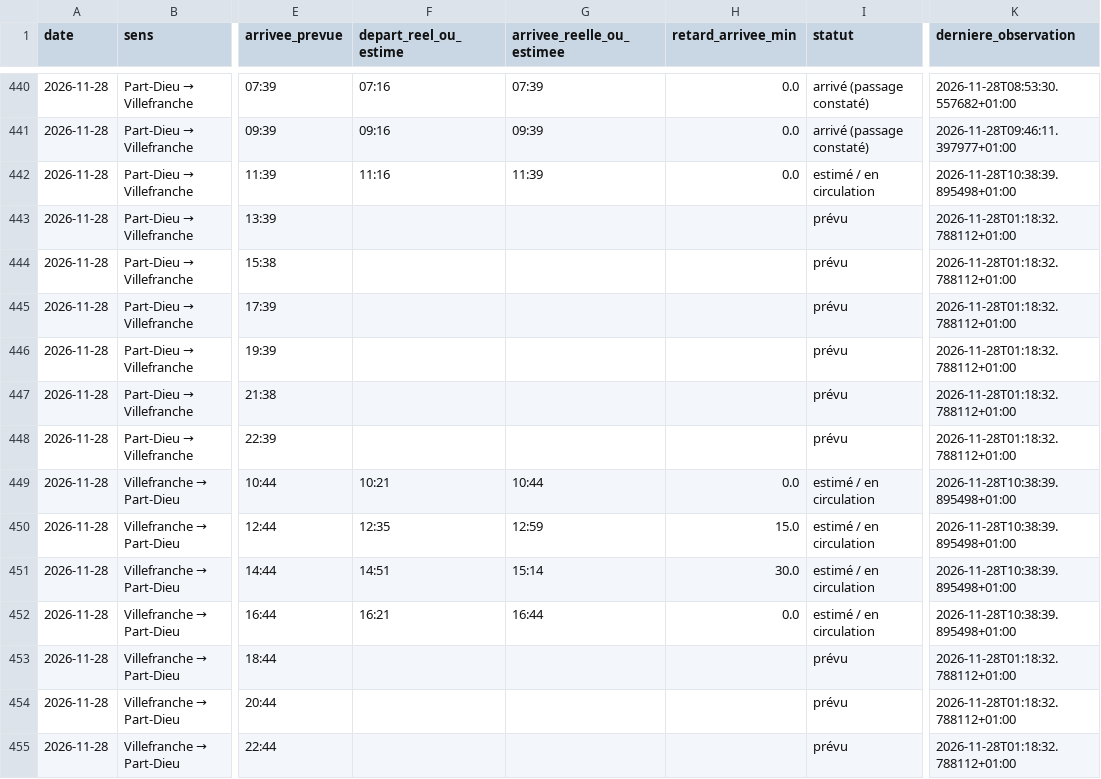
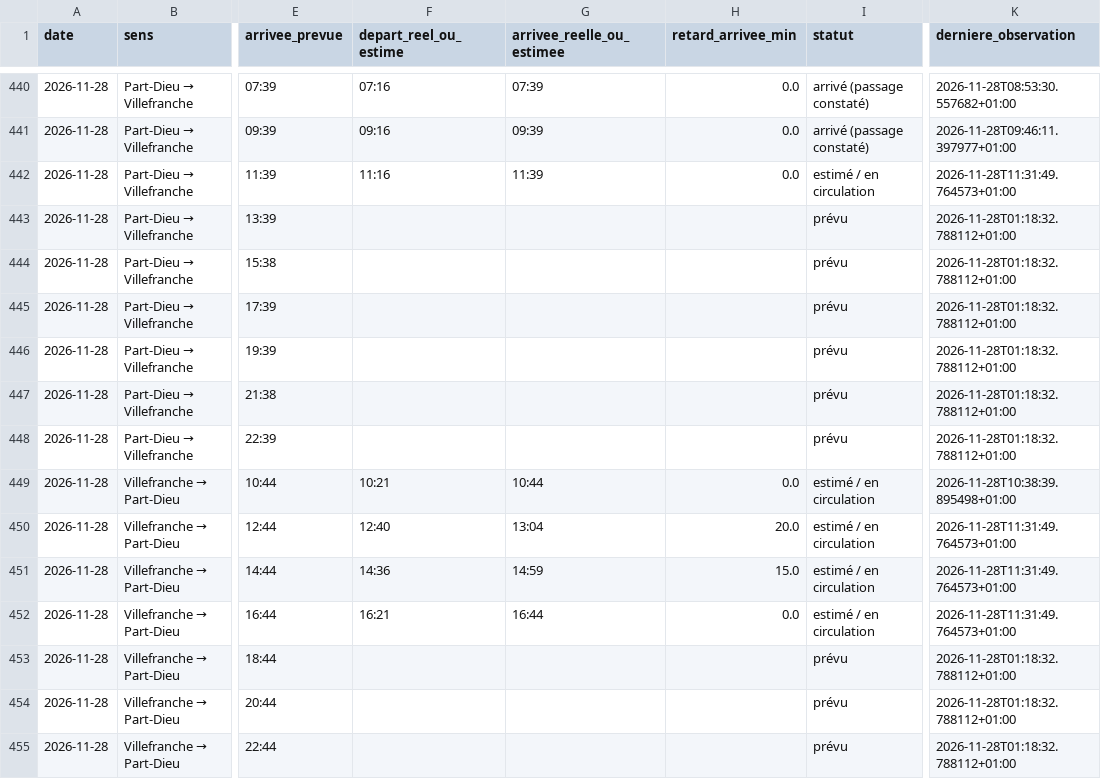
Before and after one commit to alexandretardy3-star/suivi-ter-villefranche-lyon, a CSV file: data/trains.csv, drawn as a sheet; only a part is shown, gaps mark what is left out; the diff names each change by its address in the sheet, - before the commit and + after, or states it on an @@ line.

Commit message:
Mise à jour TER

```diff
--- a/data/trains.csv
+++ b/data/trains.csv
-K442 (derniere_observation): 2026-11-28T10:38:39.895498+01:00
+K442 (derniere_observation): 2026-11-28T11:31:49.764573+01:00
-F450 (depart_reel_ou_estime): 12:35
+F450 (depart_reel_ou_estime): 12:40
-G450 (arrivee_reelle_ou_estimee): 12:59
+G450 (arrivee_reelle_ou_estimee): 13:04
-H450 (retard_arrivee_min): 15.0
+H450 (retard_arrivee_min): 20.0
-K450:K452 (derniere_observation): 2026-11-28T10:38:39.895498+01:00
+K450:K452 (derniere_observation): 2026-11-28T11:31:49.764573+01:00
-F451 (depart_reel_ou_estime): 14:51
+F451 (depart_reel_ou_estime): 14:36
-G451 (arrivee_reelle_ou_estimee): 15:14
+G451 (arrivee_reelle_ou_estimee): 14:59
-H451 (retard_arrivee_min): 30.0
+H451 (retard_arrivee_min): 15.0
```
